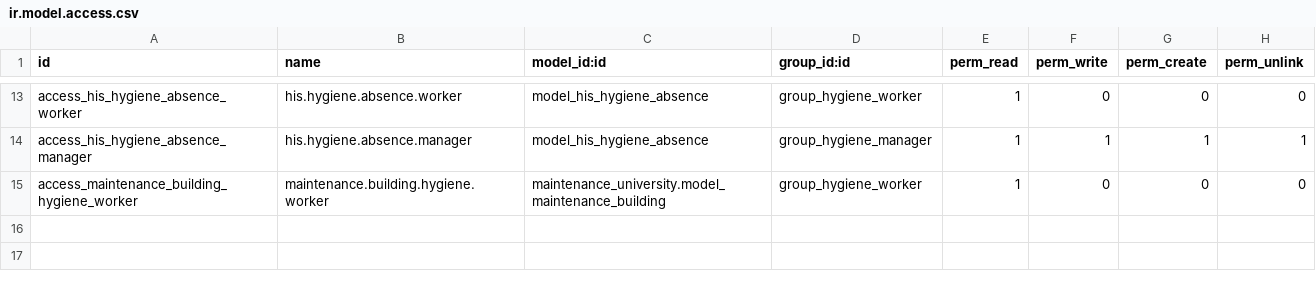
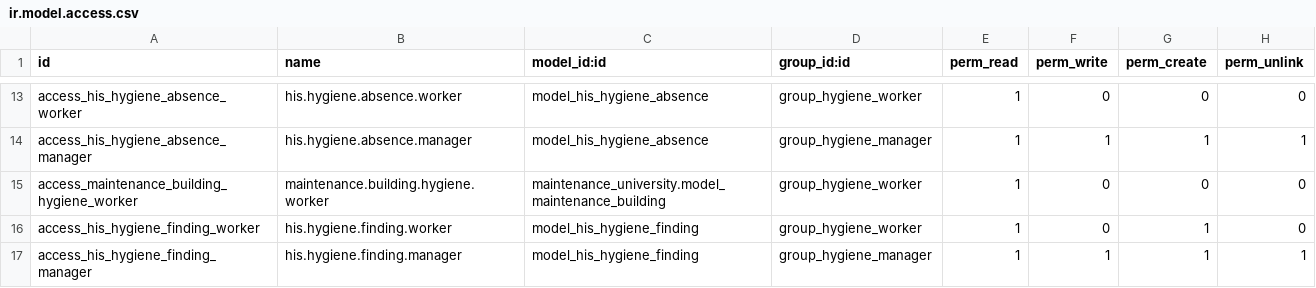
Before and after one commit to Endeavor17/his-odoo-addons, a CSV file: his_hygiene/security/ir.model.access.csv, drawn as a sheet; only a part is shown, gaps mark what is left out; the diff names each change by its address in the sheet, - before the commit and + after, or states it on an @@ line.

Commit message:
feat(hygiene): constats, panne vers la maintenance, salissure vers la responsable

```diff
--- a/his_hygiene/security/ir.model.access.csv
+++ b/his_hygiene/security/ir.model.access.csv
+row 16: access_his_hygiene_finding_worker | his.hygiene.finding.worker | model_his_hygiene_finding | group_hygiene_worker | 1 | 0 | 1 | 0
+row 17: access_his_hygiene_finding_manager | his.hygiene.finding.manager | model_his_hygiene_finding | group_hygiene_manager | 1 | 1 | 1 | 1
```
Also changed, not shown: 9 other files.
